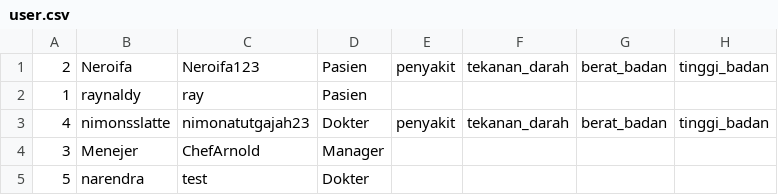
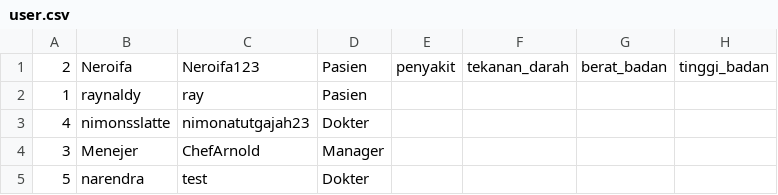
Before and after one commit to raulinns/RumahSakitNimons, a CSV file: src/data/ray/user.csv, drawn as a sheet.

```diff
--- a/src/data/ray/user.csv
+++ b/src/data/ray/user.csv
@@ -2,3 +2,3 @@
 1;raynaldy;ray;Pasien;;;;;;;;;;;;
-4;nimonsslatte;nimonatutgajah23;Dokter;penyakit;tekanan_darah;berat_badan;tinggi_badan
+4;nimonsslatte;nimonatutgajah23;Dokter;;;;
 3;Menejer;ChefArnold;Manager;;;;;;;;;;;;
```
Also changed, not shown: 12 other files.
